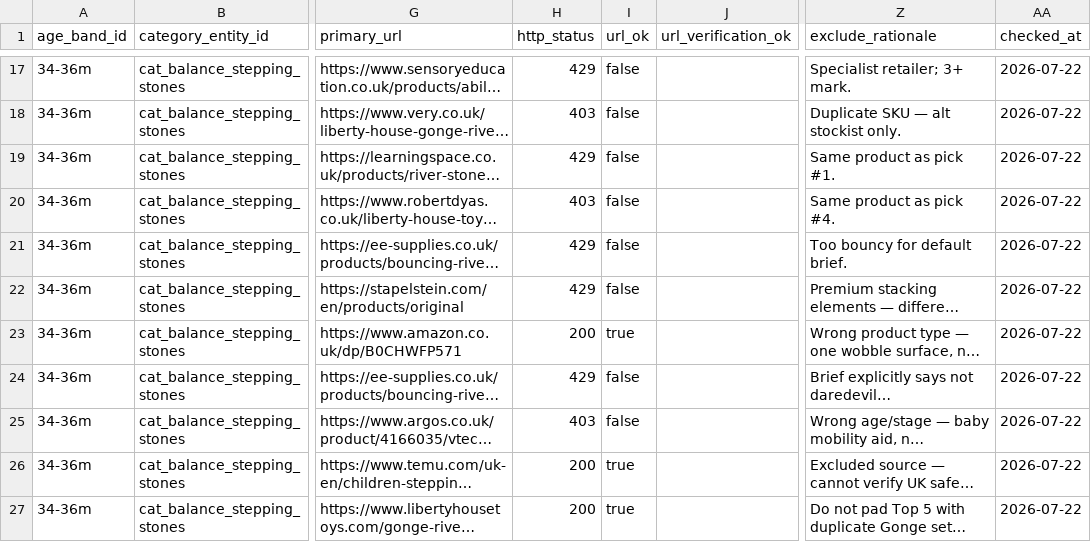
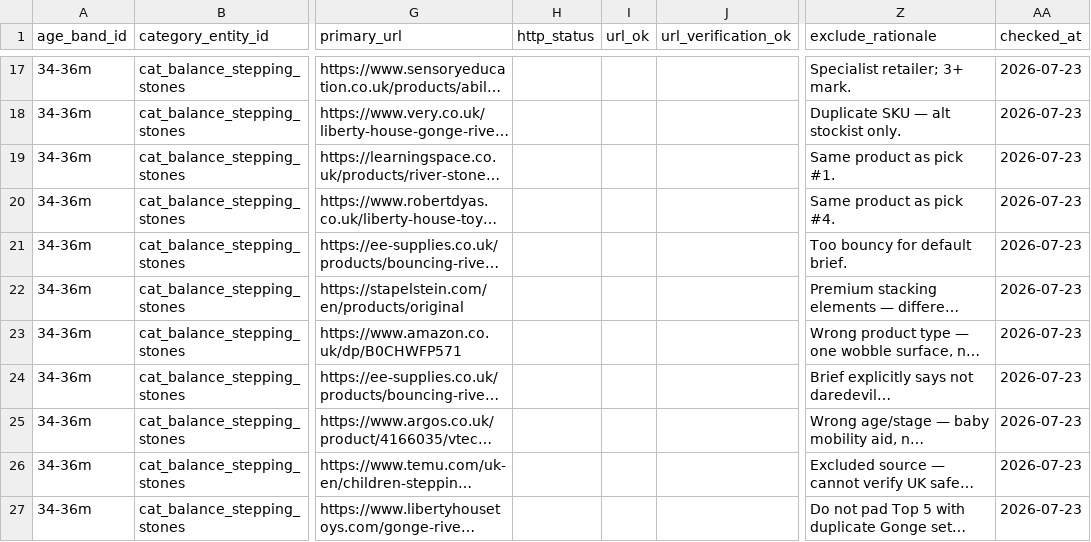
Before and after one commit to glownest2026-droid/ember, a CSV file: agent-tools/exports/stage3/34-36m/research/ledgers/stage3_evidence_ledger_34-36m_cat_balance_stepping_stones.csv, drawn as a sheet; only a part is shown, gaps mark what is left out; long unchanged cells end in …; the diff covers the shown part only; the diff names each change by its address in the sheet, - before the commit and + after, or states it on an @@ line.

```diff
--- a/agent-tools/exports/stage3/34-36m/research/ledgers/stage3_evidence_ledger_34-36m_cat_balance_stepping_stones.csv
+++ b/agent-tools/exports/stage3/34-36m/research/ledgers/stage3_evidence_ledger_34-36m_cat_balance_stepping_stones.csv
-H17 (http_status): 429
+H17 (http_status): (empty)
-I17:I22 (url_ok): false
+I17:I22 (url_ok): (empty)
-AA17:AA27 (checked_at): 2026-07-22
+AA17:AA27 (checked_at): 2026-07-23
-H18 (http_status): 403
+H18 (http_status): (empty)
-H19 (http_status): 429
+H19 (http_status): (empty)
-H20 (http_status): 403
+H20 (http_status): (empty)
-H21:H22 (http_status): 429
+H21:H22 (http_status): (empty)
-H23 (http_status): 200
+H23 (http_status): (empty)
-I23 (url_ok): true
+I23 (url_ok): (empty)
-H24 (http_status): 429
+H24 (http_status): (empty)
-I24:I25 (url_ok): false
+I24:I25 (url_ok): (empty)
-H25 (http_status): 403
+H25 (http_status): (empty)
-H26:H27 (http_status): 200
+H26:H27 (http_status): (empty)
-I26:I27 (url_ok): true
+I26:I27 (url_ok): (empty)
```
Also changed, not shown: 76 edited cells elsewhere in this file, agent-tools/exports/stage3/34-36m/research/ledgers/stage3_evidence_ledger_34-36m_cat_feelings_faces_books.csv, agent-tools/exports/stage3/34-36m/research/ledgers/stage3_evidence_ledger_34-36m_cat_jigsaw_puzzles.csv, 25 other files.
